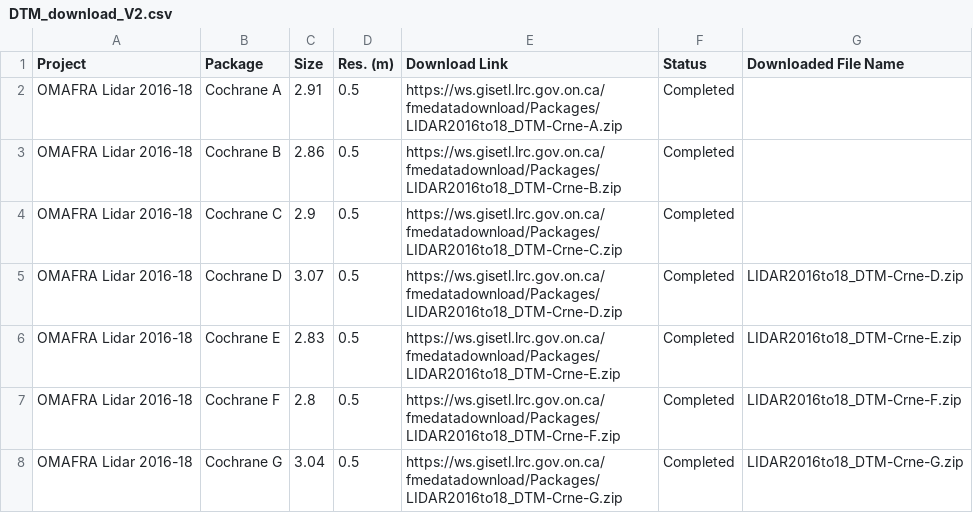
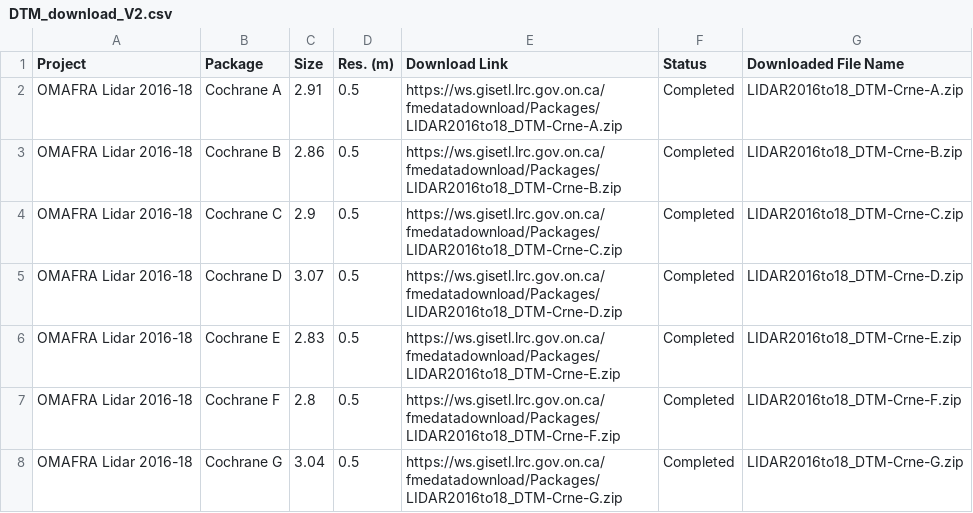
Before and after one commit to Shuyang-Wang/ontario-dtm, a CSV file: DTM-Downloader/DTM_download_V2.csv, drawn as a sheet; only a part is shown.

```diff
--- a/DTM-Downloader/DTM_download_V2.csv
+++ b/DTM-Downloader/DTM_download_V2.csv
@@ -1,5 +1,5 @@
 Project,Package,Size,Res. (m),Download Link,Status,Downloaded File Name
-OMAFRA Lidar 2016-18,Cochrane A,2.91,0.5,https://ws.gisetl.lrc.gov.on.ca/fmedatadownload/Packages/LIDAR2016to18_DTM-Crne-A.zip,Completed,
-OMAFRA Lidar 2016-18,Cochrane B,2.86,0.5,https://ws.gisetl.lrc.gov.on.ca/fmedatadownload/Packages/LIDAR2016to18_DTM-Crne-B.zip,Completed,
-OMAFRA Lidar 2016-18,Cochrane C,2.9,0.5,https://ws.gisetl.lrc.gov.on.ca/fmedatadownload/Packages/LIDAR2016to18_DTM-Crne-C.zip,Completed,
+OMAFRA Lidar 2016-18,Cochrane A,2.91,0.5,https://ws.gisetl.lrc.gov.on.ca/fmedatadownload/Packages/LIDAR2016to18_DTM-Crne-A.zip,Completed,LIDAR2016to18_DTM-Crne-A.zip
+OMAFRA Lidar 2016-18,Cochrane B,2.86,0.5,https://ws.gisetl.lrc.gov.on.ca/fmedatadownload/Packages/LIDAR2016to18_DTM-Crne-B.zip,Completed,LIDAR2016to18_DTM-Crne-B.zip
+OMAFRA Lidar 2016-18,Cochrane C,2.9,0.5,https://ws.gisetl.lrc.gov.on.ca/fmedatadownload/Packages/LIDAR2016to18_DTM-Crne-C.zip,Completed,LIDAR2016to18_DTM-Crne-C.zip
 OMAFRA Lidar 2016-18,Cochrane D,3.07,0.5,https://ws.gisetl.lrc.gov.on.ca/fmedatadownload/Packages/LIDAR2016to18_DTM-Crne-D.zip,Completed,LIDAR2016to18_DTM-Crne-D.zip
```
Also changed, not shown: 1 other file.
